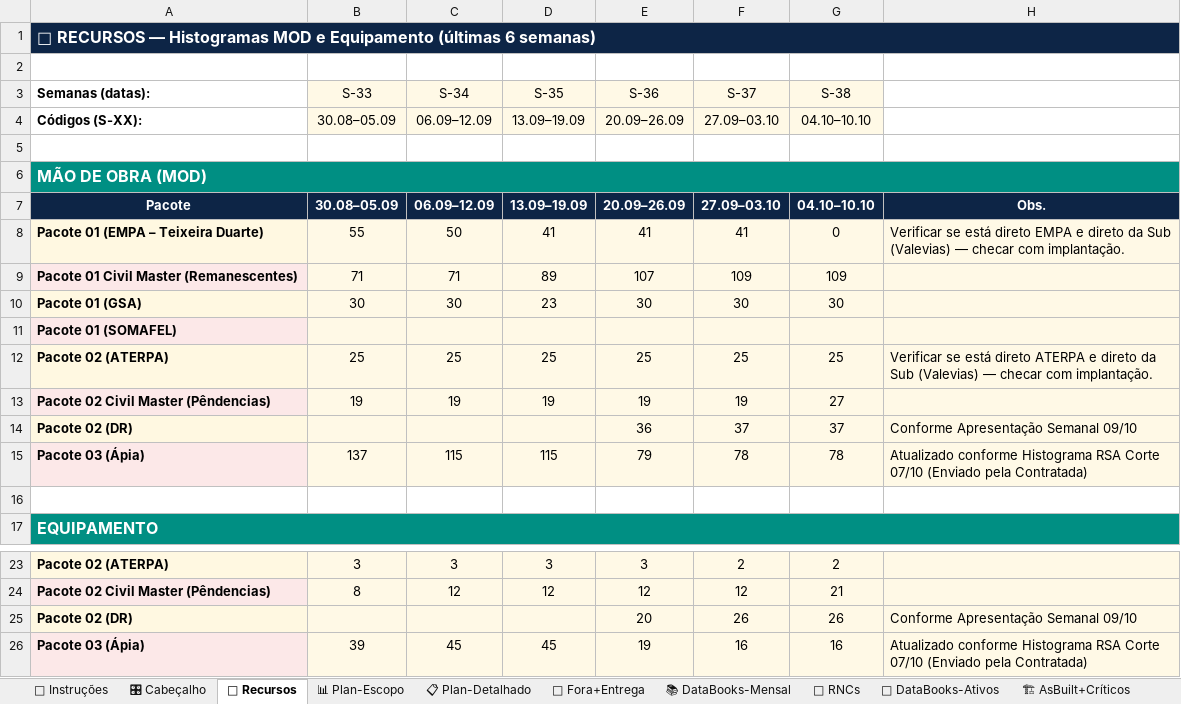
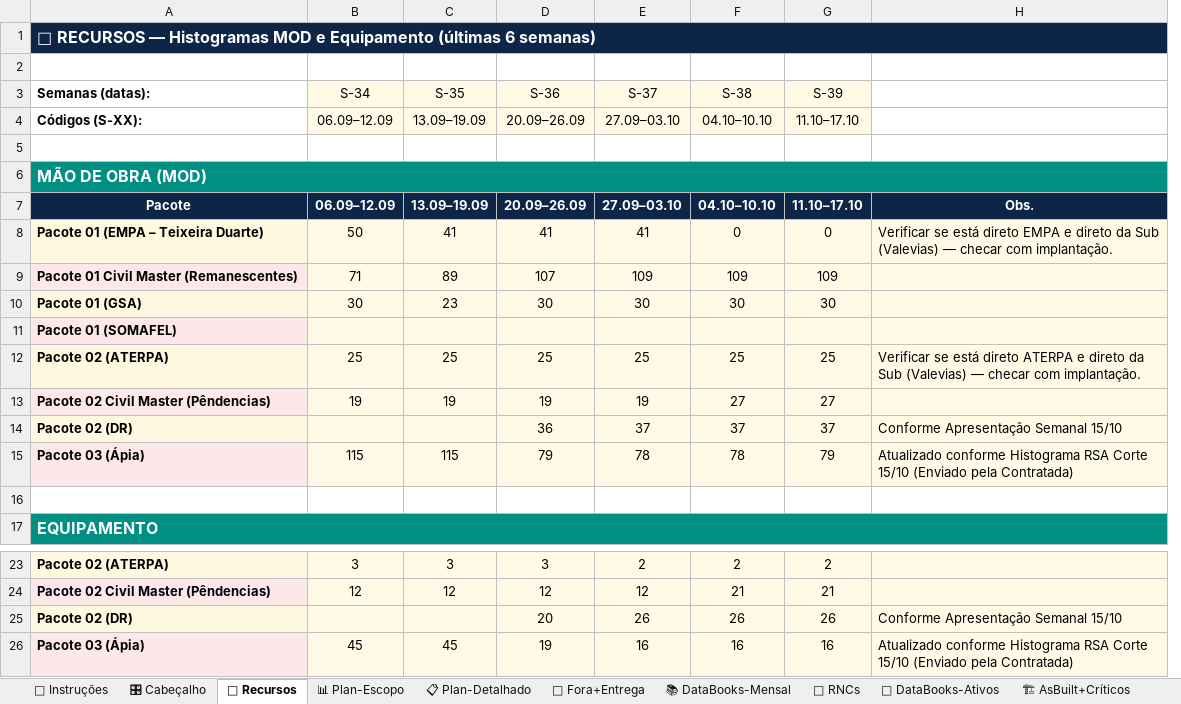
Before and after one commit to automacaofico/base_fico_unificada, an Excel workbook: Base_FICO_Unificada.xlsx, sheet 👷 Recursos, drawn as a sheet; only a part is shown, gaps mark what is left out; values as stored, in another font and other column widths than the file's, no borders; removed rows and columns are numbered as before the commit, all else as after; the diff names each change by its address in the sheet, - before the commit and + after, or states it on an @@ line.

```diff
--- a/Base_FICO_Unificada.xlsx (sheet 👷 Recursos)
+++ b/Base_FICO_Unificada.xlsx (sheet 👷 Recursos)
-column B (S-33), rows 4-15: 30.08–05.09 |  |  | 30.08–05.09 | 55 | 71 | 30 |  | 25 | 19 |  | 137; rows 23-26: 3 | 8 |  | 39
+column G (S-39), rows 4-15: 11.10–17.10 |  |  | 11.10–17.10 | 0 | 109 | 30 |  | 25 | 27 | 37 | 79; rows 23-26: 2 | 21 | 26 | 16
-H14: Conforme Apresentação Semanal 09/10
+H14: Conforme Apresentação Semanal 15/10
-H15: …RSA Corte 07/10 (Enviado pela…
+H15: …RSA Corte 15/10 (Enviado pela…
-H25: Conforme Apresentação Semanal 09/10
+H25: Conforme Apresentação Semanal 15/10
-H26: …RSA Corte 07/10 (Enviado pela…
+H26: …RSA Corte 15/10 (Enviado pela…
```
Also changed, not shown: sheet 📋 Plan-Detalhado, sheet 🗺 Retig P3, sheet 🎛 Cabeçalho, sheet 📊 Plan-Escopo.
